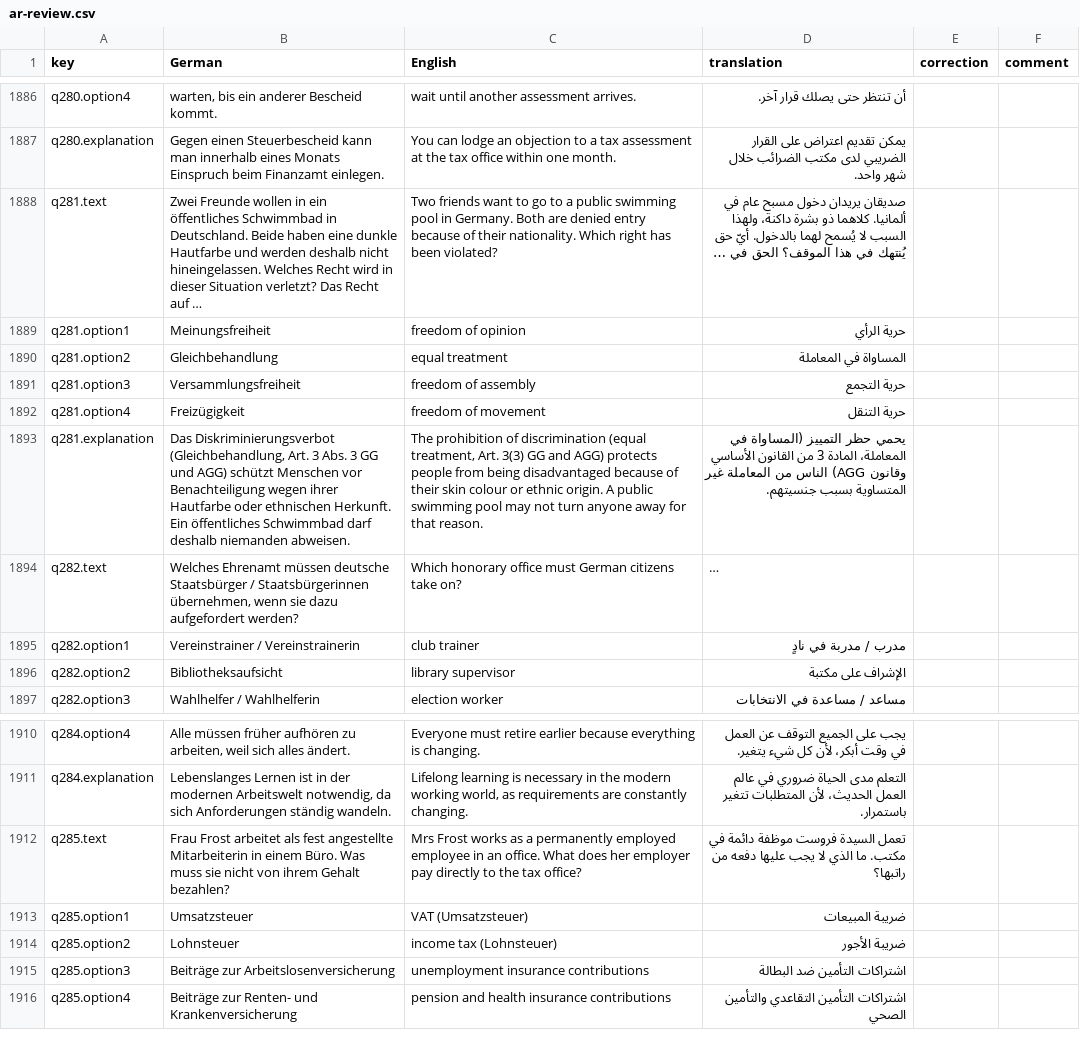
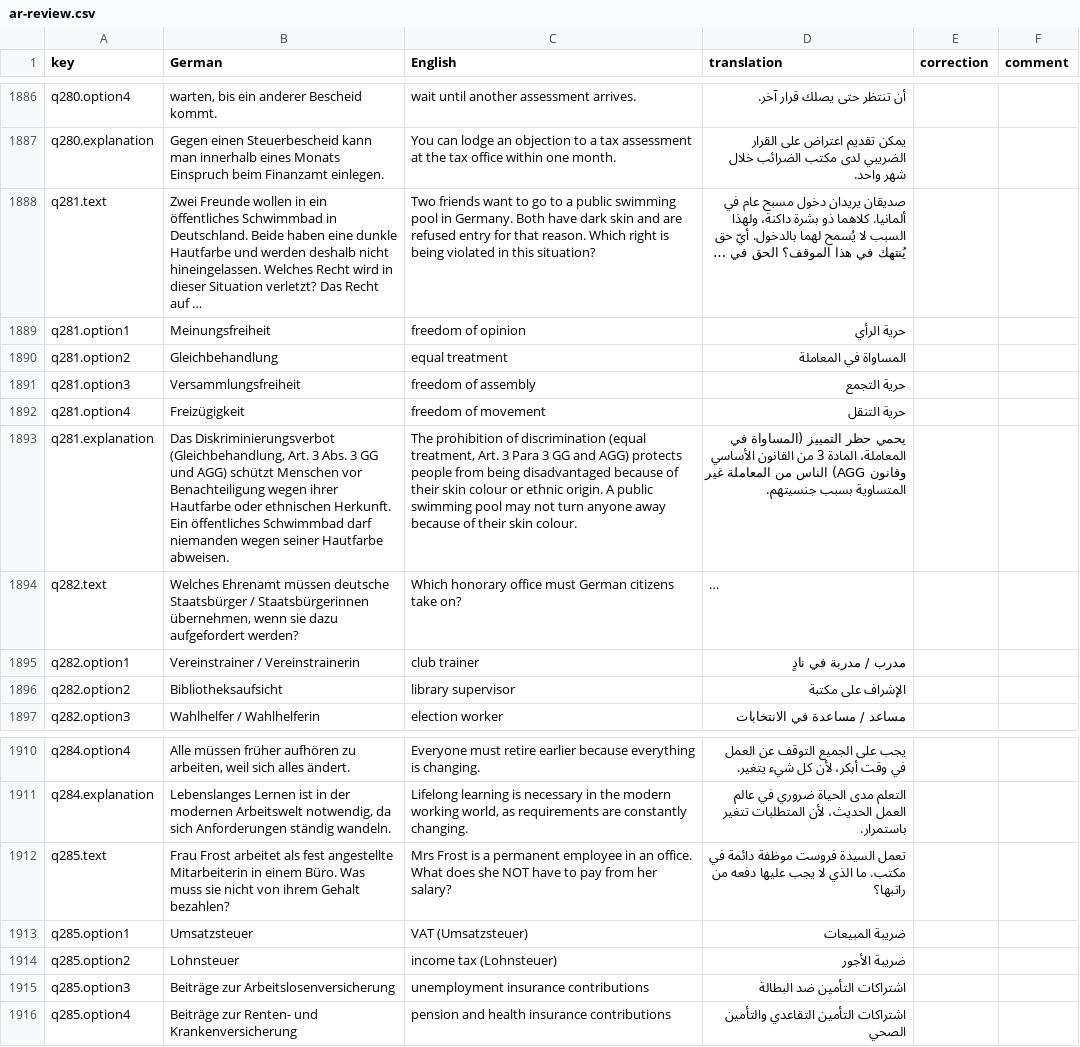
Before and after one commit to thelivinsine/eib-quiz, a CSV file: docs/translations/ar-review.csv, drawn as a sheet; only a part is shown, gaps mark what is left out; long unchanged cells end in …; the diff names each change by its address in the sheet, - before the commit and + after, or states it on an @@ line.

```diff
--- a/docs/translations/ar-review.csv
+++ b/docs/translations/ar-review.csv
-C1888 (English): …Germany. Both are denied entry because of their nationality. Which right has been violated?
+C1888 (English): …Germany. Both have dark skin and are refused entry for that reason. Which right is being violated in this situation?
-B1893 (German): …Schwimmbad darf deshalb niemanden abweisen.
+B1893 (German): …Schwimmbad darf niemanden wegen seiner Hautfarbe abweisen.
-C1893 (English): …treatment, Art. 3(3) GG and AGG) protects people from being disadvantaged because of their skin colour or ethnic origin. A public swimming pool may not turn anyone away for that reason.
+C1893 (English): …treatment, Art. 3 Para 3 GG and AGG) protects people from being disadvantaged because of their skin colour or ethnic origin. A public swimming pool may not turn anyone away because of their skin colour.
-C1912 (English): Mrs Frost works as a permanently employed employee in an office. What does her employer pay directly to the tax office?
+C1912 (English): Mrs Frost is a permanent employee in an office. What does she NOT have to pay from her salary?
```
Also changed, not shown: docs/translations/ru-review.csv, docs/translations/tr-review.csv, 2 other files.
